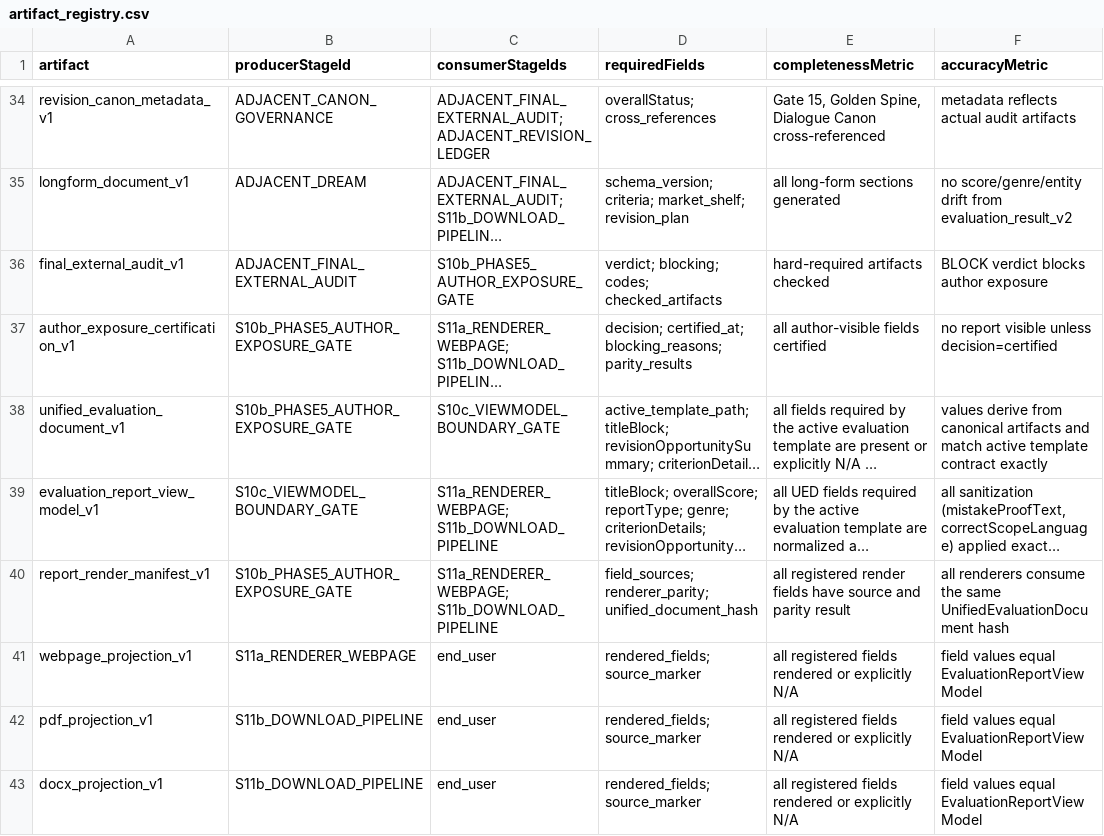
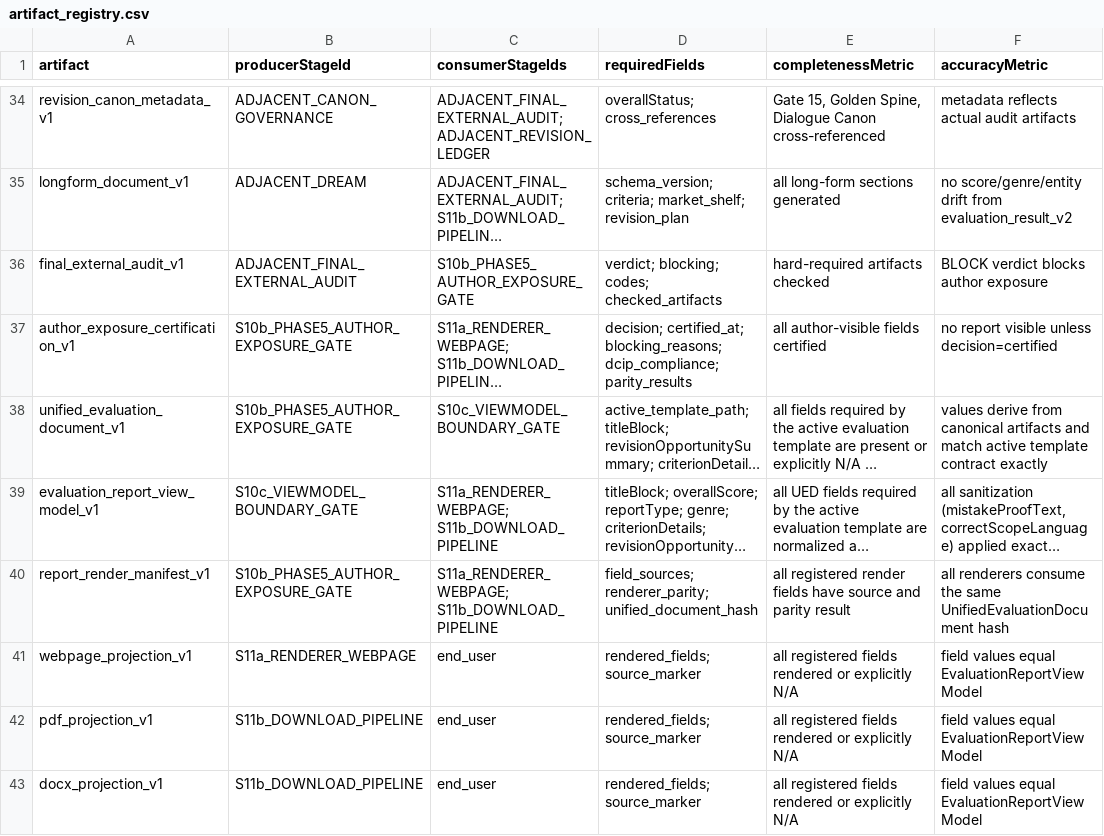
Before and after one commit to Mmeraw/literary-ai-partner, a CSV file: docs/registries/artifact_registry.csv, drawn as a sheet; only a part is shown, gaps mark what is left out; long unchanged cells end in …; the diff names each change by its address in the sheet, - before the commit and + after, or states it on an @@ line.

```diff
--- a/docs/registries/artifact_registry.csv
+++ b/docs/registries/artifact_registry.csv
-D37 (requiredFields): …certified_at; blocking_reasons; parity_results
+D37 (requiredFields): …certified_at; blocking_reasons; dcip_compliance; parity_results
```
Also changed, not shown: docs/registries/process_registry.csv, 10 other files.
